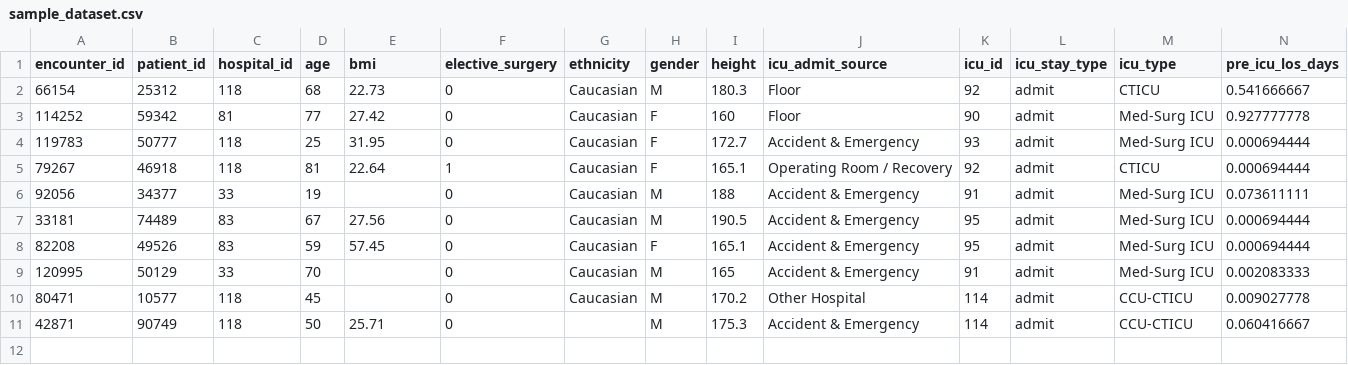
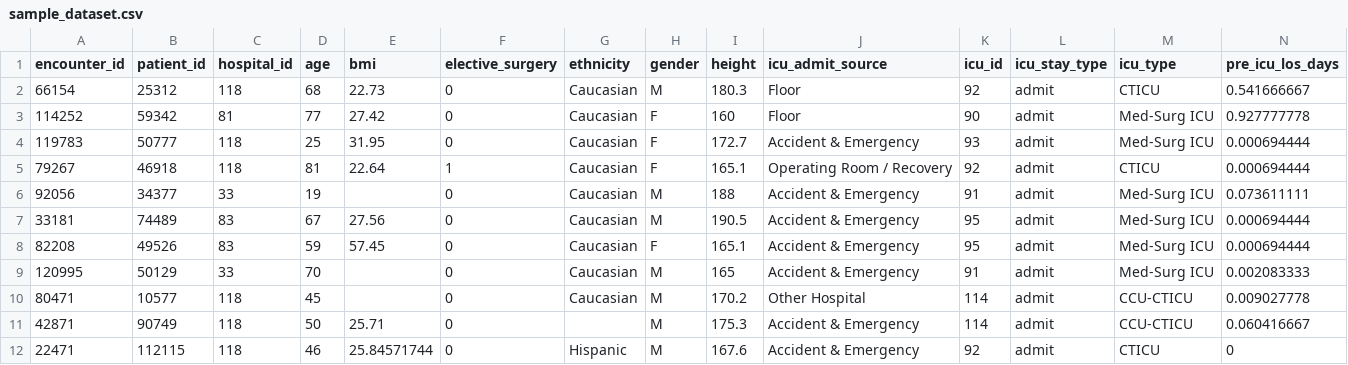
Before and after one commit to Tecblic-Shubham/Data-Science---ML-Test, a CSV file: dataset/sample_dataset.csv, drawn as a sheet; only a part is shown; rows hold the shown columns only; the diff names each change by its address in the sheet, - before the commit and + after, or states it on an @@ line.

Commit message:
Updated sample_dataset.csv
Updated with sample

```diff
--- a/dataset/sample_dataset.csv
+++ b/dataset/sample_dataset.csv
+row 12: 22471 | 112115 | 118 | 46 | 25.84571744 | 0 | Hispanic | M | 167.6 | Accident & Emergency | 92 | admit | CTICU | 0
```
